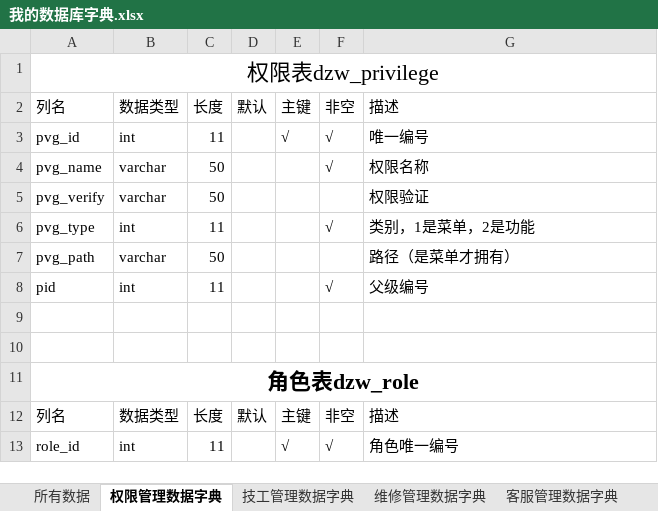
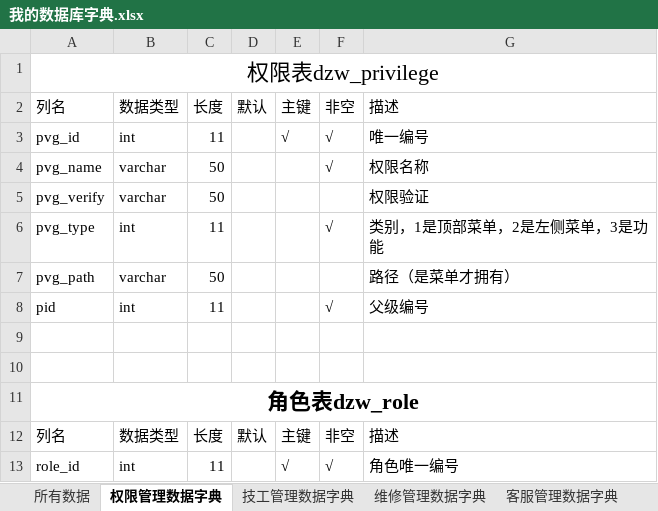
Before and after one commit to liuquan888/dzw, an Excel workbook: 数据字典/我的数据库字典.xlsx, sheet 权限管理数据字典, drawn as a sheet; only a part is shown; values as stored, in another font and other column widths than the file's, no borders; the diff names each change by its address in the sheet, - before the commit and + after, or states it on an @@ line.

Commit message:
2-18

```diff
--- a/数据字典/我的数据库字典.xlsx (sheet 权限管理数据字典)
+++ b/数据字典/我的数据库字典.xlsx (sheet 权限管理数据字典)
-G6: 类别，1是菜单，2是功能
+G6: 类别，1是顶部菜单，2是左侧菜单，3是功能
```
